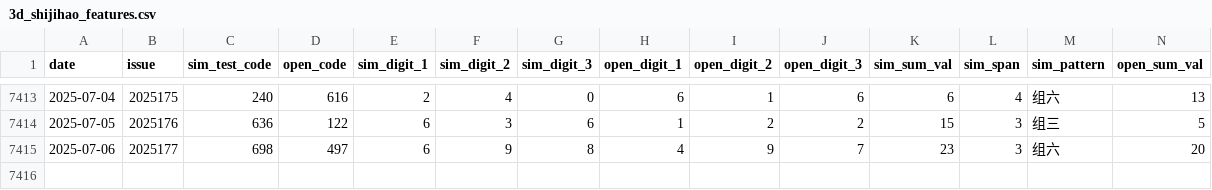
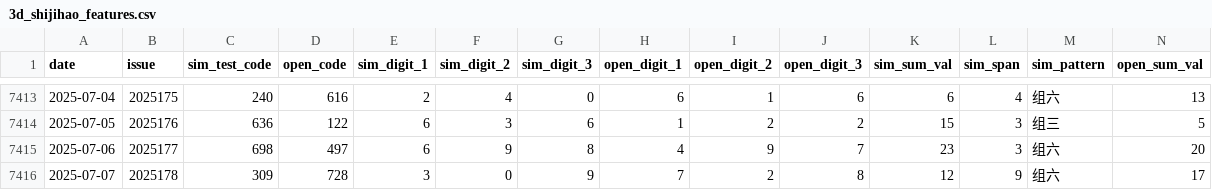
Before and after one commit to suwei8/Pinble3D_Predictor_v3, a CSV file: data/3d_shijihao_features.csv, drawn as a sheet; only a part is shown, gaps mark what is left out; rows hold the shown columns only; the diff names each change by its address in the sheet, - before the commit and + after, or states it on an @@ line.

```diff
--- a/data/3d_shijihao_features.csv
+++ b/data/3d_shijihao_features.csv
+row 7416: 2025-07-07 | 2025178 | 309 | 728 | 3 | 0 | 9 | 7 | 2 | 8 | 12 | 9 | 组六 | 17
```
Also changed, not shown: data/3d_shijihao_history.csv, data/3d_shijihao_labels.csv.
